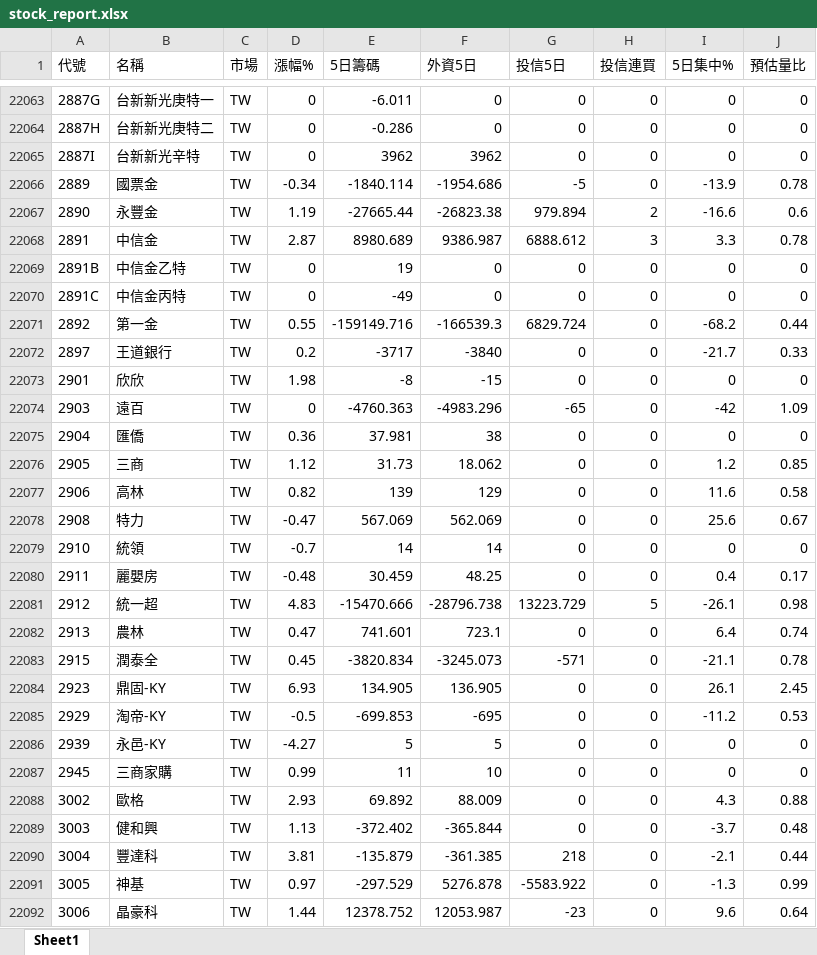
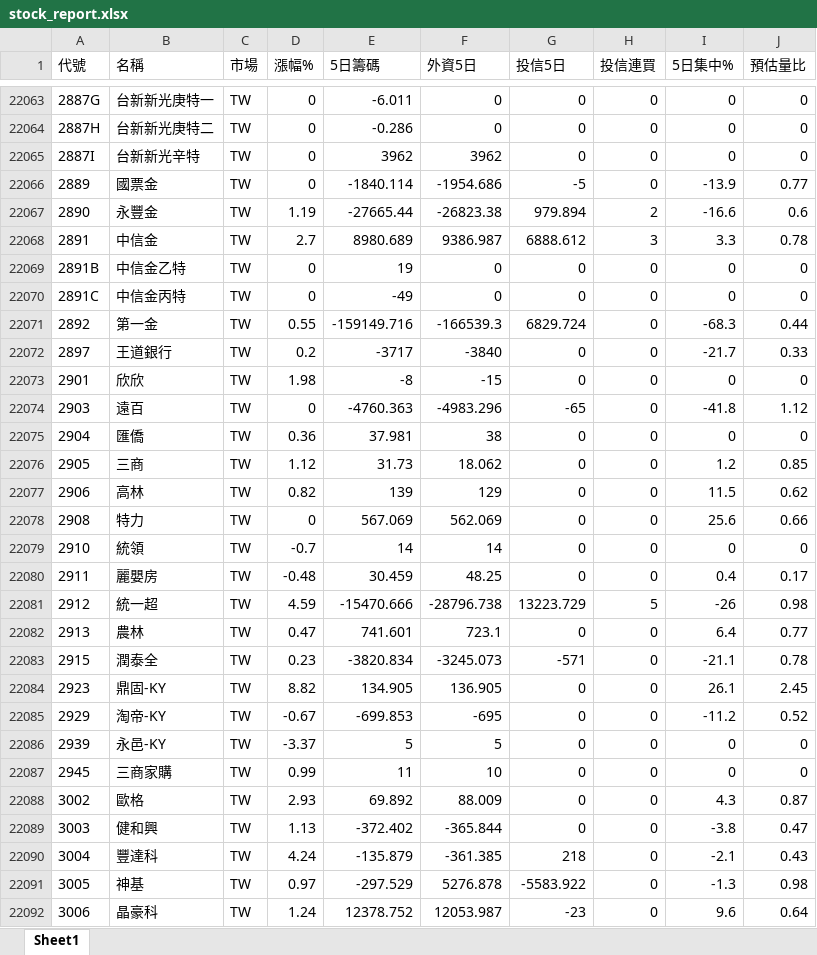
Before and after one commit to Chris701117/tw-institutional-stocker, an Excel workbook: docs/data/stock_report.xlsx, sheet Sheet1, drawn as a sheet; only a part is shown, gaps mark what is left out; values as stored, in another font and other column widths than the file's, no borders; the diff covers the shown part only; the diff names each change by its address in the sheet, - before the commit and + after, or states it on an @@ line.

```diff
--- a/docs/data/stock_report.xlsx (sheet Sheet1)
+++ b/docs/data/stock_report.xlsx (sheet Sheet1)
-D22066 (漲幅%): -0.34
+D22066 (漲幅%): 0
-J22066 (預估量比): 0.78
+J22066 (預估量比): 0.77
-D22068 (漲幅%): 2.87
+D22068 (漲幅%): 2.7
-I22071 (5日集中%): -68.2
+I22071 (5日集中%): -68.3
-I22074 (5日集中%): -42
+I22074 (5日集中%): -41.8
-J22074 (預估量比): 1.09
+J22074 (預估量比): 1.12
-I22077 (5日集中%): 11.6
+I22077 (5日集中%): 11.5
-J22077 (預估量比): 0.58
+J22077 (預估量比): 0.62
-D22078 (漲幅%): -0.47
+D22078 (漲幅%): 0
-J22078 (預估量比): 0.67
+J22078 (預估量比): 0.66
-D22081 (漲幅%): 4.83
+D22081 (漲幅%): 4.59
-I22081 (5日集中%): -26.1
+I22081 (5日集中%): -26
-J22082 (預估量比): 0.74
+J22082 (預估量比): 0.77
-D22083 (漲幅%): 0.45
+D22083 (漲幅%): 0.23
-D22084 (漲幅%): 6.93
+D22084 (漲幅%): 8.82
-D22085 (漲幅%): -0.5
+D22085 (漲幅%): -0.67
-J22085 (預估量比): 0.53
+J22085 (預估量比): 0.52
-D22086 (漲幅%): -4.27
+D22086 (漲幅%): -3.37
-J22088 (預估量比): 0.88
+J22088 (預估量比): 0.87
-I22089 (5日集中%): -3.7
+I22089 (5日集中%): -3.8
-J22089 (預估量比): 0.48
+J22089 (預估量比): 0.47
-D22090 (漲幅%): 3.81
+D22090 (漲幅%): 4.24
-J22090 (預估量比): 0.44
+J22090 (預估量比): 0.43
-J22091 (預估量比): 0.99
+J22091 (預估量比): 0.98
-D22092 (漲幅%): 1.44
+D22092 (漲幅%): 1.24
```
Also changed, not shown: 1253 edited cells elsewhere in this sheet, 2 other files.
